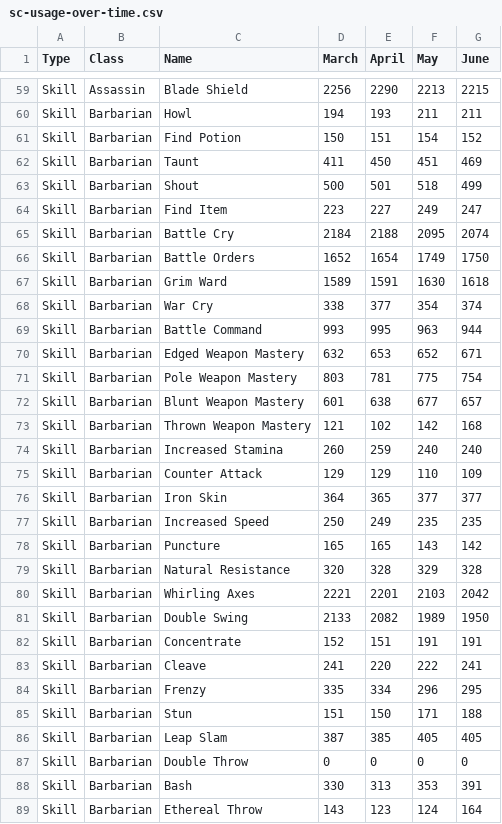
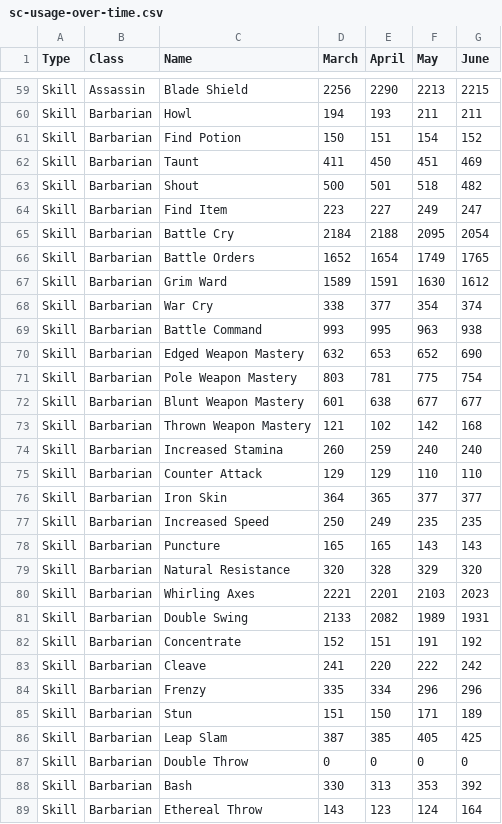
Before and after one commit to GreenDude120/builds_data, a CSV file: sc-usage-over-time.csv, drawn as a sheet; only a part is shown, gaps mark what is left out; the diff covers the shown part only.

```diff
--- a/sc-usage-over-time.csv
+++ b/sc-usage-over-time.csv
@@ -62,28 +62,28 @@ Skill,Barbarian,Find Potion,150,151,154,152
 Skill,Barbarian,Taunt,411,450,451,469
-Skill,Barbarian,Shout,500,501,518,499
+Skill,Barbarian,Shout,500,501,518,482
 Skill,Barbarian,Find Item,223,227,249,247
-Skill,Barbarian,Battle Cry,2184,2188,2095,2074
-Skill,Barbarian,Battle Orders,1652,1654,1749,1750
-Skill,Barbarian,Grim Ward,1589,1591,1630,1618
+Skill,Barbarian,Battle Cry,2184,2188,2095,2054
+Skill,Barbarian,Battle Orders,1652,1654,1749,1765
+Skill,Barbarian,Grim Ward,1589,1591,1630,1612
 Skill,Barbarian,War Cry,338,377,354,374
-Skill,Barbarian,Battle Command,993,995,963,944
-Skill,Barbarian,Edged Weapon Mastery,632,653,652,671
+Skill,Barbarian,Battle Command,993,995,963,938
+Skill,Barbarian,Edged Weapon Mastery,632,653,652,690
 Skill,Barbarian,Pole Weapon Mastery,803,781,775,754
-Skill,Barbarian,Blunt Weapon Mastery,601,638,677,657
+Skill,Barbarian,Blunt Weapon Mastery,601,638,677,677
 Skill,Barbarian,Thrown Weapon Mastery,121,102,142,168
 Skill,Barbarian,Increased Stamina,260,259,240,240
-Skill,Barbarian,Counter Attack,129,129,110,109
+Skill,Barbarian,Counter Attack,129,129,110,110
 Skill,Barbarian,Iron Skin,364,365,377,377
 Skill,Barbarian,Increased Speed,250,249,235,235
-Skill,Barbarian,Puncture,165,165,143,142
-Skill,Barbarian,Natural Resistance,320,328,329,328
-Skill,Barbarian,Whirling Axes,2221,2201,2103,2042
-Skill,Barbarian,Double Swing,2133,2082,1989,1950
-Skill,Barbarian,Concentrate,152,151,191,191
-Skill,Barbarian,Cleave,241,220,222,241
-Skill,Barbarian,Frenzy,335,334,296,295
-Skill,Barbarian,Stun,151,150,171,188
-Skill,Barbarian,Leap Slam,387,385,405,405
+Skill,Barbarian,Puncture,165,165,143,143
+Skill,Barbarian,Natural Resistance,320,328,329,320
+Skill,Barbarian,Whirling Axes,2221,2201,2103,2023
+Skill,Barbarian,Double Swing,2133,2082,1989,1931
+Skill,Barbarian,Concentrate,152,151,191,192
+Skill,Barbarian,Cleave,241,220,222,242
+Skill,Barbarian,Frenzy,335,334,296,296
+Skill,Barbarian,Stun,151,150,171,189
+Skill,Barbarian,Leap Slam,387,385,405,425
 Skill,Barbarian,Double Throw,0,0,0,0
-Skill,Barbarian,Bash,330,313,353,391
+Skill,Barbarian,Bash,330,313,353,392
 Skill,Barbarian,Ethereal Throw,143,123,124,164
```
Also changed, not shown: 132 edited cells elsewhere in this file, 54 other files.
